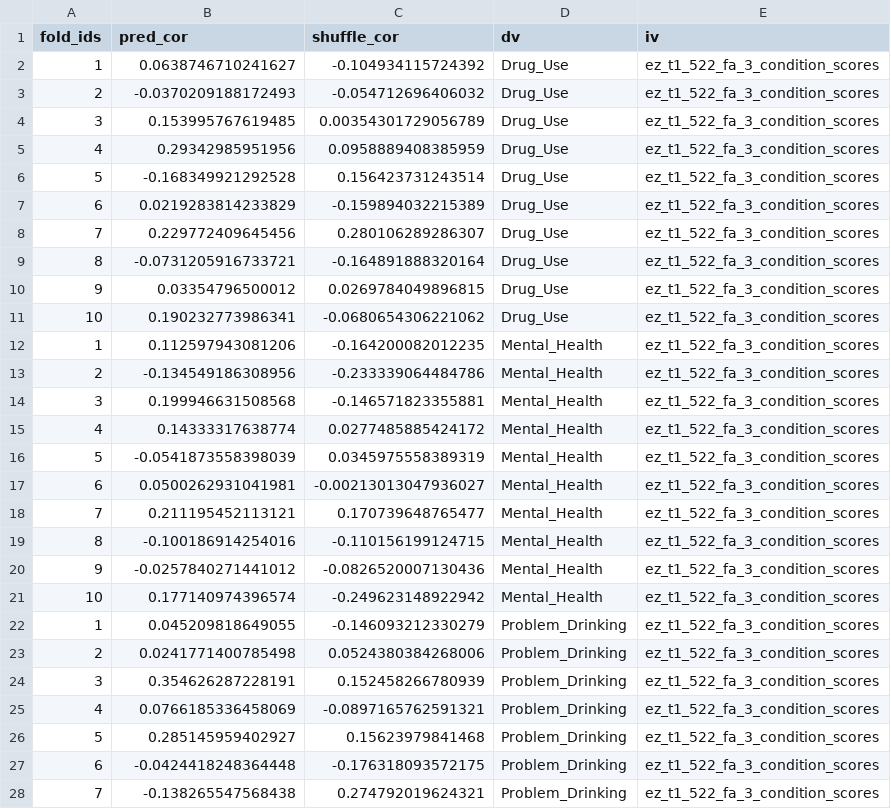
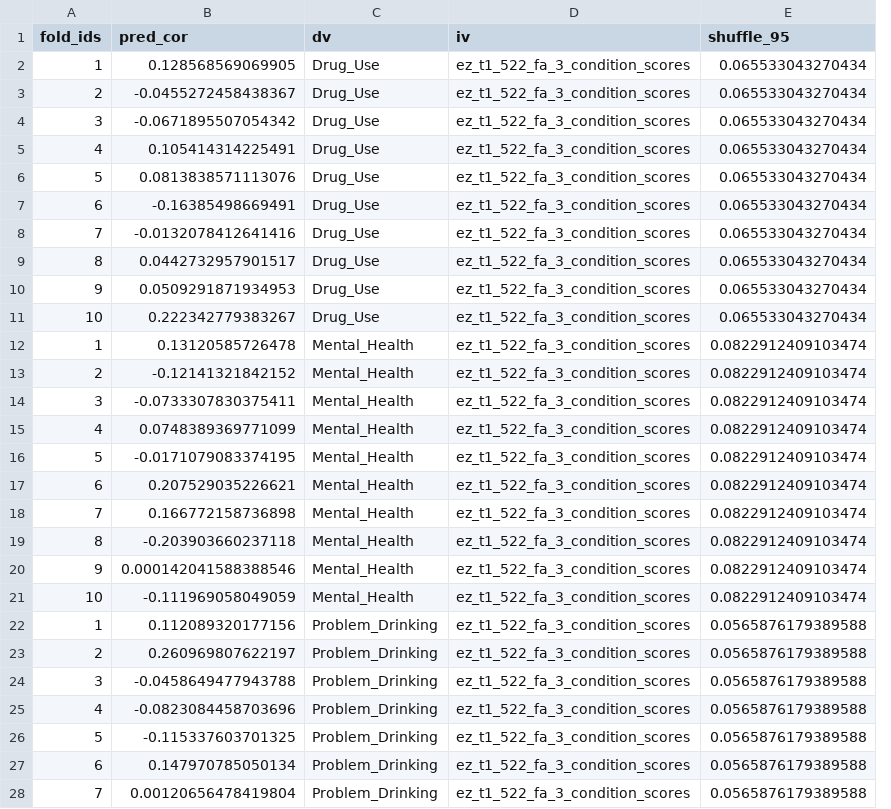
Before and after one commit to zenkavi/SRO_DDM_Analyses, a CSV file: input/ridge_prediction/ridge_fold_cors_ez_t1_522_fa_3_condition_scores_demog_fa_scores_t1.csv, drawn as a sheet; only a part is shown; removed rows and columns are numbered as before the commit, all else as after; the diff covers the shown part only; the diff names each change by its address in the sheet, - before the commit and + after, or states it on an @@ line.

```diff
--- a/input/ridge_prediction/ridge_fold_cors_ez_t1_522_fa_3_condition_scores_demog_fa_scores_t1.csv
+++ b/input/ridge_prediction/ridge_fold_cors_ez_t1_522_fa_3_condition_scores_demog_fa_scores_t1.csv
-column C (shuffle_cor), rows 2-28: -0.104934115724392 | -0.054712696406032 | 0.00354301729056789 | 0.0958889408385959 | 0.156423731243514 | -0.159894032215389 | 0.280106289286307 | -0.164891888320164 | 0.0269784049896815 | -0.0680654306221062 | -0.164200082012235 | -0.233339064484786 | -0.146571823355881 | 0.0277485885424172 | 0.0345975558389319 | -0.00213013047936027 | 0.170739648765477 | -0.110156199124715 | -0.0826520007130436 | -0.249623148922942 | -0.146093212330279 | 0.0524380384268006 | 0.152458266780939 | -0.0897165762591321 | 0.15623979841468 | -0.176318093572175 | 0.274792019624321
+column E (shuffle_95), rows 2-28: 0.065533043270434 | 0.065533043270434 | 0.065533043270434 | 0.065533043270434 | 0.065533043270434 | 0.065533043270434 | 0.065533043270434 | 0.065533043270434 | 0.065533043270434 | 0.065533043270434 | 0.0822912409103474 | 0.0822912409103474 | 0.0822912409103474 | 0.0822912409103474 | 0.0822912409103474 | 0.0822912409103474 | 0.0822912409103474 | 0.0822912409103474 | 0.0822912409103474 | 0.0822912409103474 | 0.0565876179389588 | 0.0565876179389588 | 0.0565876179389588 | 0.0565876179389588 | 0.0565876179389588 | 0.0565876179389588 | 0.0565876179389588
-B2 (pred_cor): 0.0638746710241627
+B2 (pred_cor): 0.128568569069905
-B3 (pred_cor): -0.0370209188172493
+B3 (pred_cor): -0.0455272458438367
-B4 (pred_cor): 0.153995767619485
+B4 (pred_cor): -0.0671895507054342
-B5 (pred_cor): 0.29342985951956
+B5 (pred_cor): 0.105414314225491
-B6 (pred_cor): -0.168349921292528
+B6 (pred_cor): 0.0813838571113076
-B7 (pred_cor): 0.0219283814233829
+B7 (pred_cor): -0.16385498669491
-B8 (pred_cor): 0.229772409645456
+B8 (pred_cor): -0.0132078412641416
-B9 (pred_cor): -0.0731205916733721
+B9 (pred_cor): 0.0442732957901517
-B10 (pred_cor): 0.03354796500012
+B10 (pred_cor): 0.0509291871934953
-B11 (pred_cor): 0.190232773986341
+B11 (pred_cor): 0.222342779383267
-B12 (pred_cor): 0.112597943081206
+B12 (pred_cor): 0.13120585726478
-B13 (pred_cor): -0.134549186308956
+B13 (pred_cor): -0.12141321842152
-B14 (pred_cor): 0.199946631508568
+B14 (pred_cor): -0.0733307830375411
-B15 (pred_cor): 0.14333317638774
+B15 (pred_cor): 0.0748389369771099
-B16 (pred_cor): -0.0541873558398039
+B16 (pred_cor): -0.0171079083374195
-B17 (pred_cor): 0.0500262931041981
+B17 (pred_cor): 0.207529035226621
-B18 (pred_cor): 0.211195452113121
+B18 (pred_cor): 0.166772158736898
-B19 (pred_cor): -0.100186914254016
+B19 (pred_cor): -0.203903660237118
-B20 (pred_cor): -0.0257840271441012
+B20 (pred_cor): 0.000142041588388546
-B21 (pred_cor): 0.177140974396574
+B21 (pred_cor): -0.111969058049059
-B22 (pred_cor): 0.045209818649055
+B22 (pred_cor): 0.112089320177156
-B23 (pred_cor): 0.0241771400785498
+B23 (pred_cor): 0.260969807622197
-B24 (pred_cor): 0.354626287228191
+B24 (pred_cor): -0.0458649477943788
-B25 (pred_cor): 0.0766185336458069
+B25 (pred_cor): -0.0823084458703696
-B26 (pred_cor): 0.285145959402927
+B26 (pred_cor): -0.115337603701325
-B27 (pred_cor): -0.0424418248364448
+B27 (pred_cor): 0.147970785050134
-B28 (pred_cor): -0.138265547568438
+B28 (pred_cor): 0.00120656478419804
```
Also changed, not shown: 63 edited cells elsewhere in this file, input/ridge_prediction/ridge_coefs_ez_t1_522_fa_3_condition_scores_demog_fa_scores_t1.csv, input/ridge_prediction/ridge_coefs_res_clean_test_data_ez_522_demog_fa_scores_t1.csv, 5 other files.
